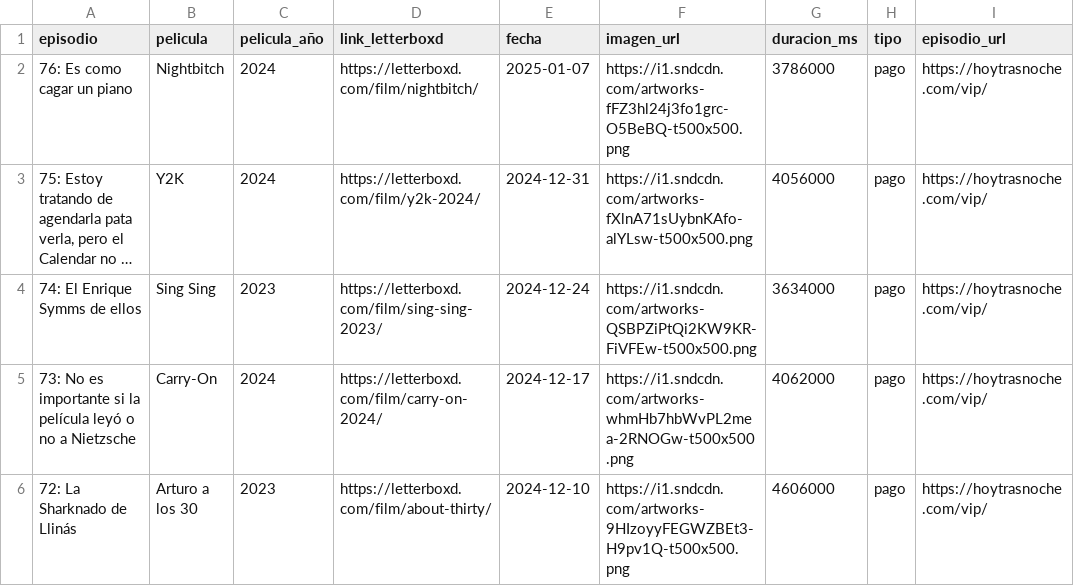
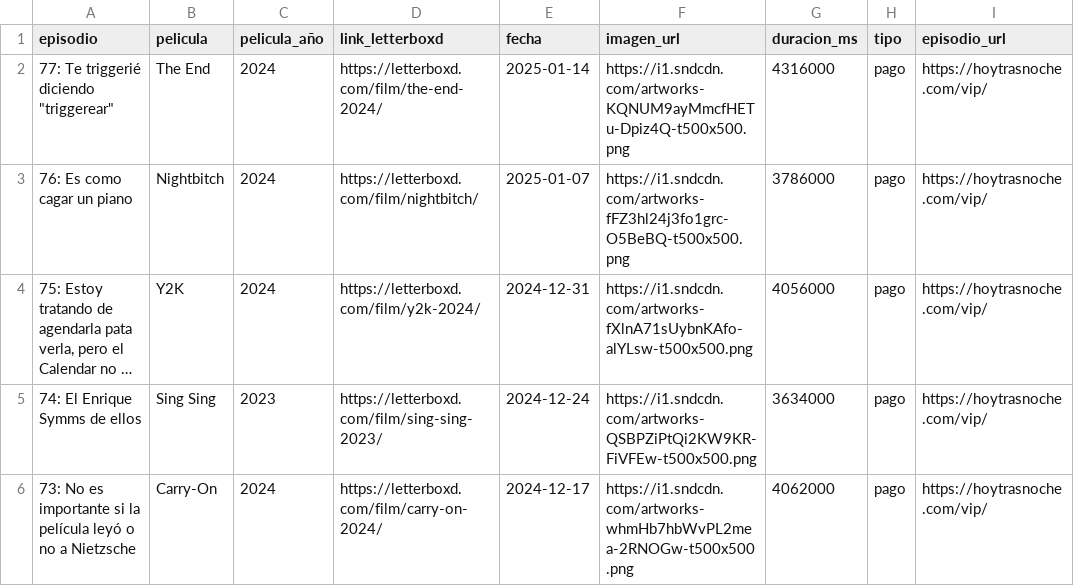
Before and after one commit to vhgauto/ht.buscador, a CSV file: datos/datos.csv, drawn as a sheet; only a part is shown; the shorter side is filled out with more unchanged rows; long unchanged cells end in ….

```diff
--- a/datos/datos.csv
+++ b/datos/datos.csv
@@ -1,2 +1,3 @@
 episodio,pelicula,pelicula_año,link_letterboxd,fecha,imagen_url,duracion_ms,tipo,episodio_url
+"77: Te triggerié diciendo ""triggerear""",The End,2024,https://letterboxd.com/film/the-end-2024/,2025-01-14,https://i1.sndcdn.com/artworks-KQNUM9ayMmcfHETu-Dpiz4Q-t500x500.png,4316000,pago,https://hoytrasnoche.com/vip/
 76: Es como cagar un piano,Nightbitch,2024,https://letterboxd.com/film/nightbitch/,2025-01-07,https://i1.sndcdn.com/artworks-fFZ3hl24j3fo1grc-O5BeBQ-t500x500.png,3786000,pago,https://hoytrasnoche.com/vip/
```
Also changed, not shown: 1 other file.
